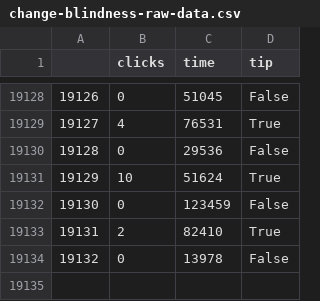
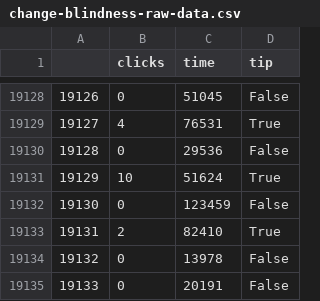
Before and after one commit to juancuiule/elnudo-flat, a CSV file: change-blindness-raw-data.csv, drawn as a sheet; only a part is shown, gaps mark what is left out; the diff names each change by its address in the sheet, - before the commit and + after, or states it on an @@ line.

Commit message:
Flat: latest data (2022-03-25T00:51:22.768Z) {   "date": "2022-03-25T00:51:22.768Z",   "files": [     {       "name": "change-blindness-data.json",       "deltaBytes": 79,       "source": "https://datastore.elgatoylacaja.com/payloads/elnudo-change-blindness"     },     {       "name": "change-blindness-raw-data.csv",       "deltaBytes": 20,       "source": "https://datastore.elgatoylacaja.com/payloads/elnudo-change-blindness"     },     {       "name": "change-blindness.csv",       "deltaBytes": -8,       "source": "https://datastore.elgatoylacaja.com/payloads/elnudo-change-blindness"     },     {       "name": "curva.png",       "deltaBytes": -54,       "source": "https://datastore.elgatoylacaja.com/payloads/elnudo-change-blindness"     }   ] }

```diff
--- a/change-blindness-raw-data.csv
+++ b/change-blindness-raw-data.csv
+row 19135: 19133 | 0 | 20191 | False
```
Also changed, not shown: change-blindness.csv, 2 other files.
